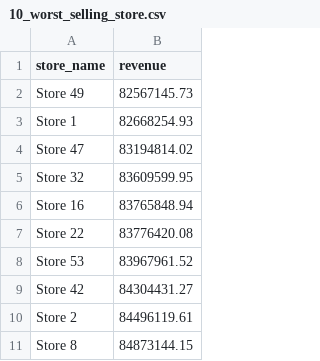
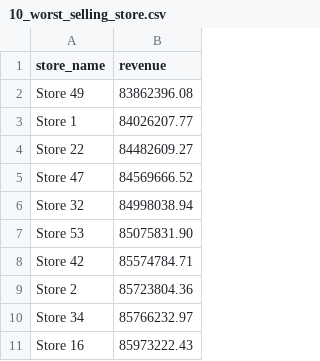
Before and after one commit to thangquang09/sales-dataengineer-project, a CSV file: csv_folder/10_worst_selling_store.csv, drawn as a sheet.

```diff
--- a/csv_folder/10_worst_selling_store.csv
+++ b/csv_folder/10_worst_selling_store.csv
@@ -1,11 +1,11 @@
 store_name,revenue
-Store 49,82567145.73
-Store 1,82668254.93
-Store 47,83194814.02
-Store 32,83609599.95
-Store 16,83765848.94
-Store 22,83776420.08
-Store 53,83967961.52
-Store 42,84304431.27
-Store 2,84496119.61
-Store 8,84873144.15
+Store 49,83862396.08
+Store 1,84026207.77
+Store 22,84482609.27
+Store 47,84569666.52
+Store 32,84998038.94
+Store 53,85075831.90
+Store 42,85574784.71
+Store 2,85723804.36
+Store 34,85766232.97
+Store 16,85973222.43
```
Also changed, not shown: csv_folder/10_best_selling_store.csv, csv_folder/customer_rev_pro_num.csv, 18 other files.
